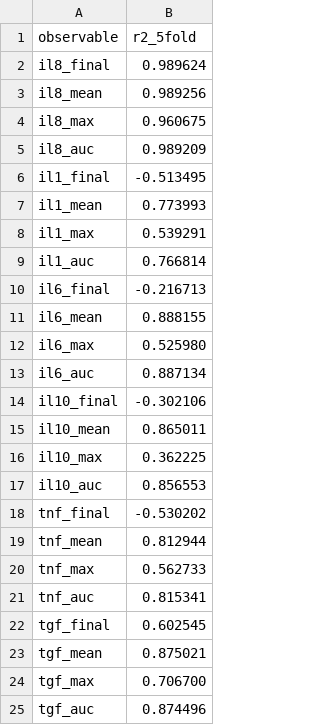
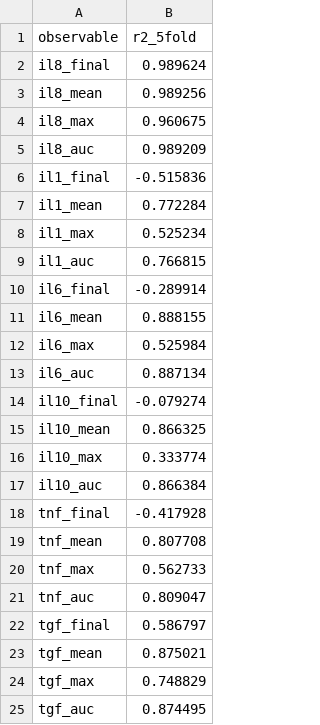
Before and after one commit to Jkovv/3D-Spatio-temporal-Neural-Surrogates-for-Agent-Based-Burn-Wound-Models, a CSV file: smores/results/emulator_cv.csv, drawn as a sheet.

```diff
--- a/smores/results/emulator_cv.csv
+++ b/smores/results/emulator_cv.csv
@@ -5,21 +5,21 @@ il8_max,0.960675
 il8_auc,0.989209
-il1_final,-0.513495
-il1_mean,0.773993
-il1_max,0.539291
-il1_auc,0.766814
-il6_final,-0.216713
+il1_final,-0.515836
+il1_mean,0.772284
+il1_max,0.525234
+il1_auc,0.766815
+il6_final,-0.289914
 il6_mean,0.888155
-il6_max,0.525980
+il6_max,0.525984
 il6_auc,0.887134
-il10_final,-0.302106
-il10_mean,0.865011
-il10_max,0.362225
-il10_auc,0.856553
-tnf_final,-0.530202
-tnf_mean,0.812944
+il10_final,-0.079274
+il10_mean,0.866325
+il10_max,0.333774
+il10_auc,0.866384
+tnf_final,-0.417928
+tnf_mean,0.807708
 tnf_max,0.562733
-tnf_auc,0.815341
-tgf_final,0.602545
+tnf_auc,0.809047
+tgf_final,0.586797
 tgf_mean,0.875021
-tgf_max,0.706700
-tgf_auc,0.874496
+tgf_max,0.748829
+tgf_auc,0.874495
```
Also changed, not shown: 13 other files.
